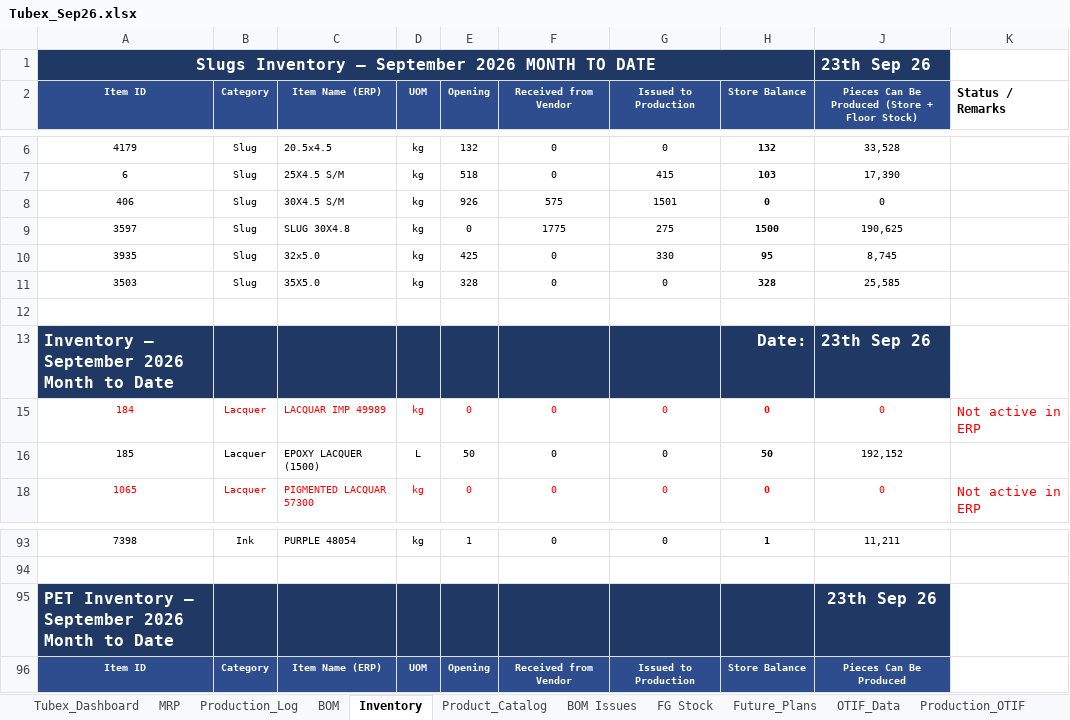
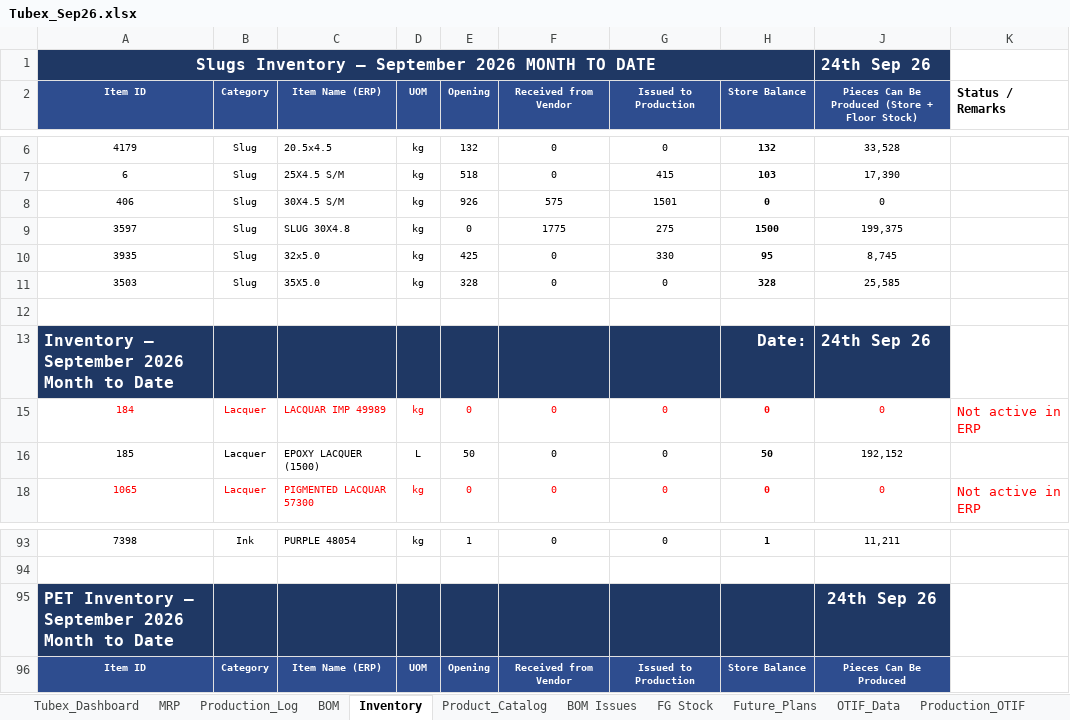
Before and after one commit to ckndr/alpha-containers, an Excel workbook: Tubex_Sep26.xlsx, sheet Inventory, drawn as a sheet; only a part is shown, gaps mark what is left out; values as stored, in another font and other column widths than the file's, no borders; conditional formats and table styles not drawn; the diff names each change by its address in the sheet, - before the commit and + after, or states it on an @@ line.

```diff
--- a/Tubex_Sep26.xlsx (sheet Inventory)
+++ b/Tubex_Sep26.xlsx (sheet Inventory)
-J1: 23th Sep 26
+J1: 24th Sep 26
-J9: 190,625
+J9: 199,375
-J13: 23th Sep 26
+J13: 24th Sep 26
-J95: 23th Sep 26
+J95: 24th Sep 26
```
Also changed, not shown: sheet Tubex_Dashboard, sheet Production_Log, sheet MRP, sheet FG Stock, formulas that keep their value, 4 other files.
